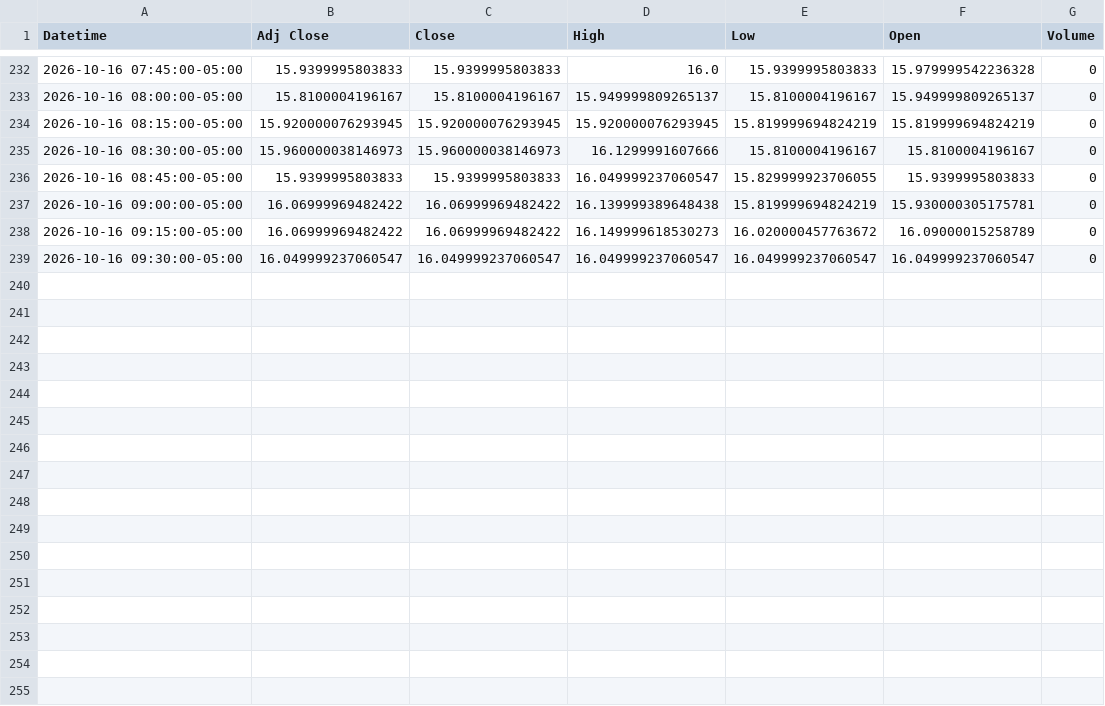
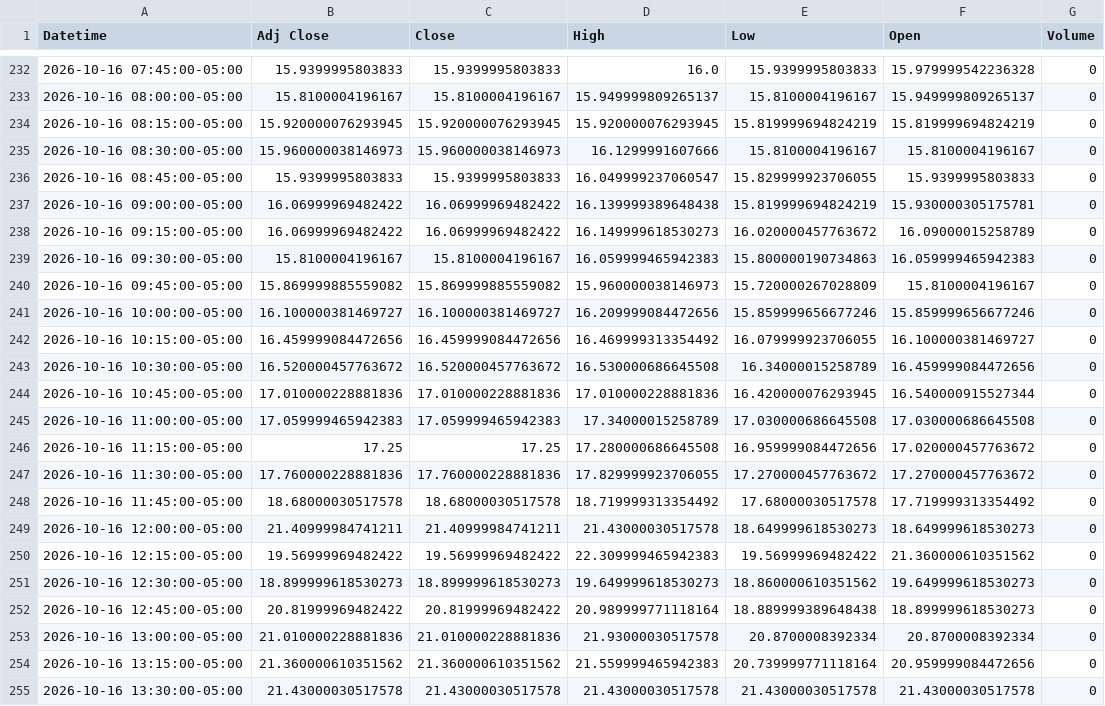
Before and after one commit to Jordan4369/mes-data, a CSV file: data/vix_15m.csv, drawn as a sheet; only a part is shown, gaps mark what is left out.

Commit message:
update data

```diff
--- a/data/vix_15m.csv
+++ b/data/vix_15m.csv
@@ -238,2 +238,18 @@ Datetime,Adj Close,Close,High,Low,Open,Volume
 2026-10-16 09:15:00-05:00,16.06999969482422,16.06999969482422,16.149999618530273,16.020000457763672,16.09000015258789,0
-2026-10-16 09:30:00-05:00,16.049999237060547,16.049999237060547,16.049999237060547,16.049999237060547,16.049999237060547,0
+2026-10-16 09:30:00-05:00,15.8100004196167,15.8100004196167,16.059999465942383,15.800000190734863,16.059999465942383,0
+2026-10-16 09:45:00-05:00,15.869999885559082,15.869999885559082,15.960000038146973,15.720000267028809,15.8100004196167,0
+2026-10-16 10:00:00-05:00,16.100000381469727,16.100000381469727,16.209999084472656,15.859999656677246,15.859999656677246,0
+2026-10-16 10:15:00-05:00,16.459999084472656,16.459999084472656,16.469999313354492,16.079999923706055,16.100000381469727,0
+2026-10-16 10:30:00-05:00,16.520000457763672,16.520000457763672,16.530000686645508,16.34000015258789,16.459999084472656,0
+2026-10-16 10:45:00-05:00,17.010000228881836,17.010000228881836,17.010000228881836,16.420000076293945,16.540000915527344,0
+2026-10-16 11:00:00-05:00,17.059999465942383,17.059999465942383,17.34000015258789,17.030000686645508,17.030000686645508,0
+2026-10-16 11:15:00-05:00,17.25,17.25,17.280000686645508,16.959999084472656,17.020000457763672,0
+2026-10-16 11:30:00-05:00,17.760000228881836,17.760000228881836,17.829999923706055,17.270000457763672,17.270000457763672,0
+2026-10-16 11:45:00-05:00,18.68000030517578,18.68000030517578,18.719999313354492,17.68000030517578,17.719999313354492,0
+2026-10-16 12:00:00-05:00,21.40999984741211,21.40999984741211,21.43000030517578,18.649999618530273,18.649999618530273,0
+2026-10-16 12:15:00-05:00,19.56999969482422,19.56999969482422,22.309999465942383,19.56999969482422,21.360000610351562,0
+2026-10-16 12:30:00-05:00,18.899999618530273,18.899999618530273,19.649999618530273,18.860000610351562,19.649999618530273,0
+2026-10-16 12:45:00-05:00,20.81999969482422,20.81999969482422,20.989999771118164,18.889999389648438,18.899999618530273,0
+2026-10-16 13:00:00-05:00,21.010000228881836,21.010000228881836,21.93000030517578,20.8700008392334,20.8700008392334,0
+2026-10-16 13:15:00-05:00,21.360000610351562,21.360000610351562,21.559999465942383,20.739999771118164,20.959999084472656,0
+2026-10-16 13:30:00-05:00,21.43000030517578,21.43000030517578,21.43000030517578,21.43000030517578,21.43000030517578,0
```
Also changed, not shown: data/es_15m.csv, data/es_1h.csv, 1 other file.
